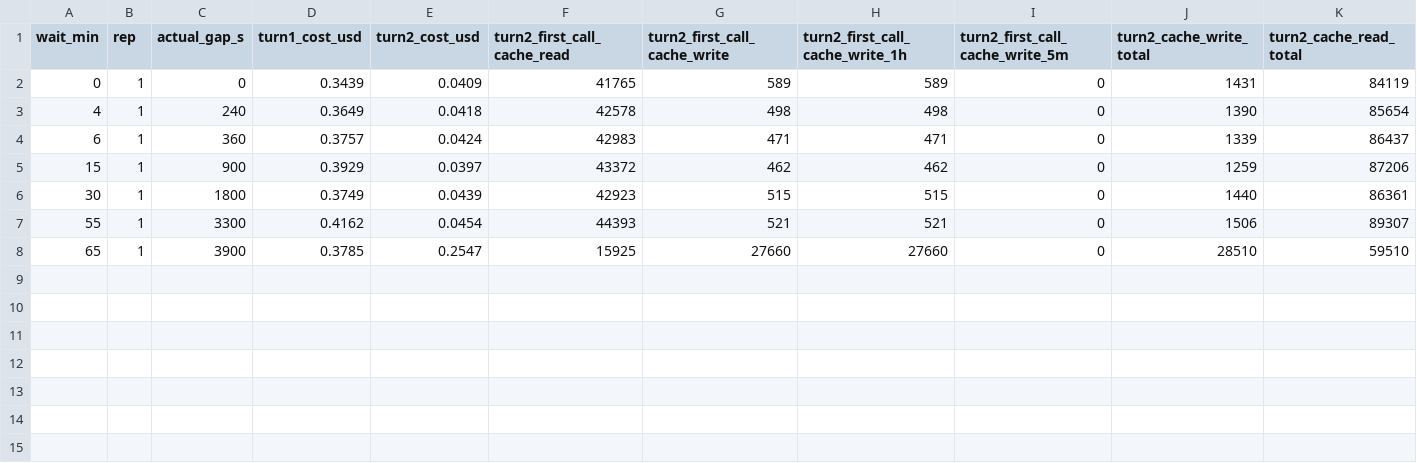
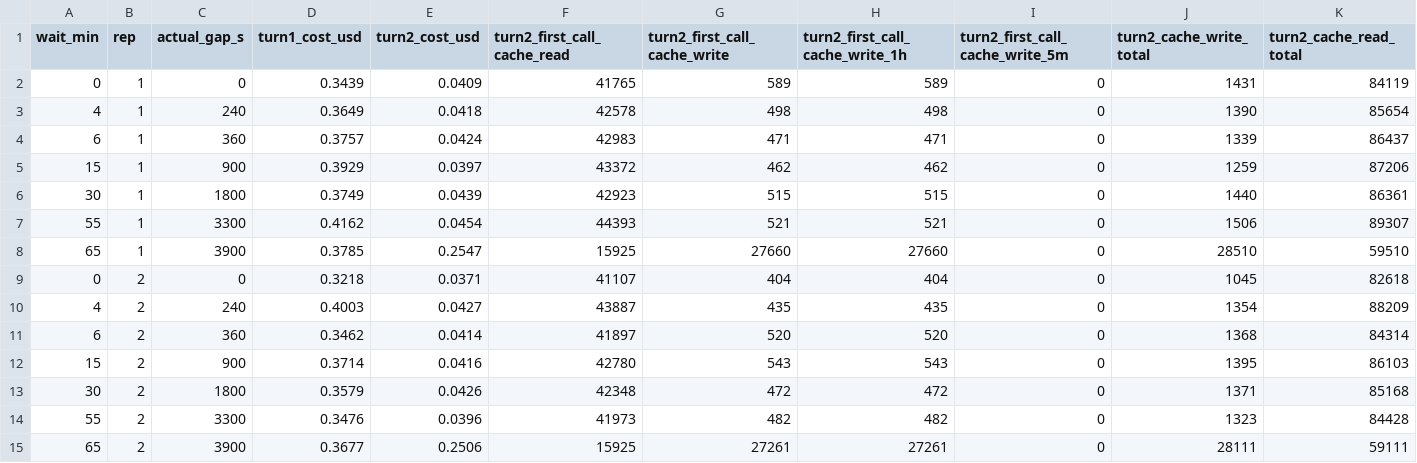
Before and after one commit to johnisking/token-cost-by-language, a CSV file: coffee-break/ai-coffee-break-cache-cost.csv, drawn as a sheet; only a part is shown; rows hold the shown columns only; the diff names each change by its address in the sheet, - before the commit and + after, or states it on an @@ line.

```diff
--- a/coffee-break/ai-coffee-break-cache-cost.csv
+++ b/coffee-break/ai-coffee-break-cache-cost.csv
+row 9: 0 | 2 | 0 | 0.3218 | 0.0371 | 41107 | 404 | 404 | 0 | 1045 | 82618
+row 10: 4 | 2 | 240 | 0.4003 | 0.0427 | 43887 | 435 | 435 | 0 | 1354 | 88209
+row 11: 6 | 2 | 360 | 0.3462 | 0.0414 | 41897 | 520 | 520 | 0 | 1368 | 84314
+row 12: 15 | 2 | 900 | 0.3714 | 0.0416 | 42780 | 543 | 543 | 0 | 1395 | 86103
+row 13: 30 | 2 | 1800 | 0.3579 | 0.0426 | 42348 | 472 | 472 | 0 | 1371 | 85168
+row 14: 55 | 2 | 3300 | 0.3476 | 0.0396 | 41973 | 482 | 482 | 0 | 1323 | 84428
+row 15: 65 | 2 | 3900 | 0.3677 | 0.2506 | 15925 | 27261 | 27261 | 0 | 28111 | 59111
```
Also changed, not shown: 2 other files.
